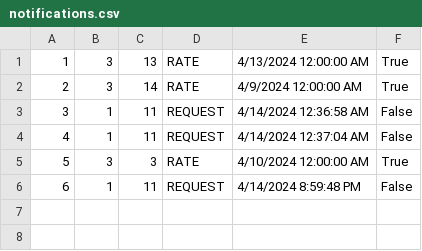
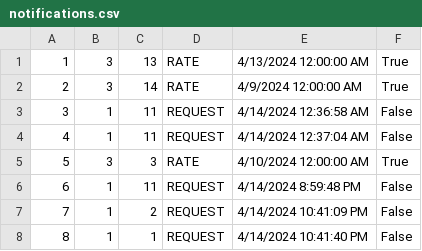
Before and after one commit to kzi-nastava/sims-ra-2024-group-5-team-d, a CSV file: Resources/Data/notifications.csv, drawn as a sheet; the diff names each change by its address in the sheet, - before the commit and + after, or states it on an @@ line.

Commit message:
Fixed a bug in sending notification to guest

```diff
--- a/Resources/Data/notifications.csv
+++ b/Resources/Data/notifications.csv
+row 7: 7 | 1 | 2 | REQUEST | 4/14/2024 10:41:09 PM | False
+row 8: 8 | 1 | 1 | REQUEST | 4/14/2024 10:41:40 PM | False
```
Also changed, not shown: Resources/Data/accommodationReservations.csv, Resources/Data/guestRequests.csv, 2 other files.
